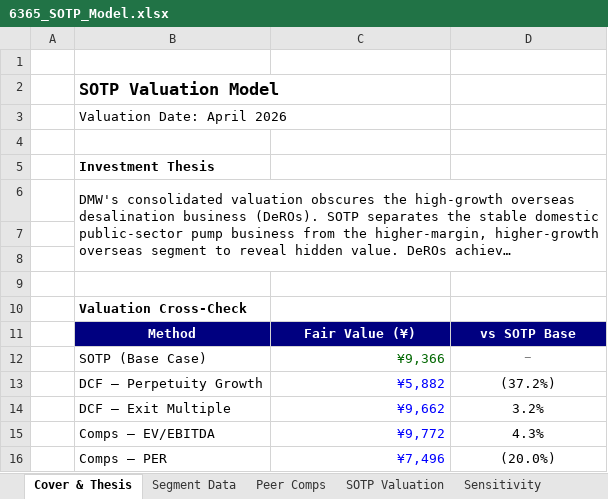
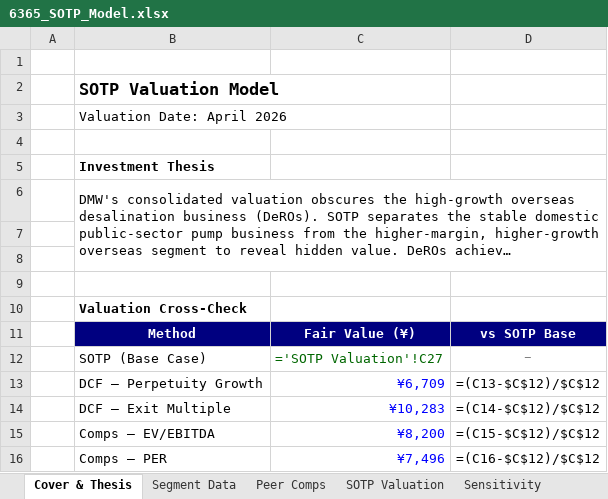
Before and after one commit to Ryosuke0369/ryosuke-japanese-equity-research, an Excel workbook: models/6365_SOTP_Model.xlsx, sheet Cover & Thesis, drawn as a sheet; long unchanged cells end in …; values as stored, in another font and other column widths than the file's, no borders; formulas without a stored value are shown as written; removed rows and columns are numbered as before the commit, all else as after; the diff names each change by its address in the sheet, - before the commit and + after, or states it on an @@ line.

```diff
--- a/models/6365_SOTP_Model.xlsx (sheet Cover & Thesis)
+++ b/models/6365_SOTP_Model.xlsx (sheet Cover & Thesis)
-C12: ¥9,366
+C12: ='SOTP Valuation'!C27
-row 13:  | DCF — Perpetuity Growth | ¥5,882 | (37.2%)
-row 14:  | DCF — Exit Multiple | ¥9,662 | 3.2%
-row 15:  | Comps — EV/EBITDA | ¥9,772 | 4.3%
+row 13:  | DCF — Perpetuity Growth | ¥6,709 | =(C13-$C$12)/$C$12
+row 14:  | DCF — Exit Multiple | ¥10,283 | =(C14-$C$12)/$C$12
+row 15:  | Comps — EV/EBITDA | ¥8,200 | =(C15-$C$12)/$C$12
-D16: (20.0%)
+D16: =(C16-$C$12)/$C$12
```
Also changed, not shown: sheet Sensitivity, sheet SOTP Valuation, sheet Segment Data, sheet D&A Allocation, sheet Peer Comps, models/6363_DCF_Model_20260413.xlsx, 2 other files.
